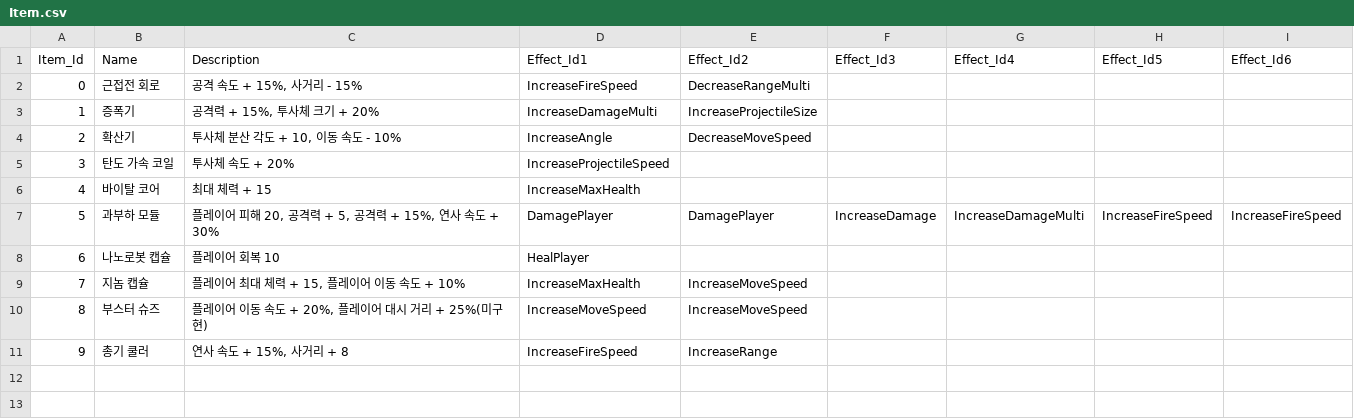
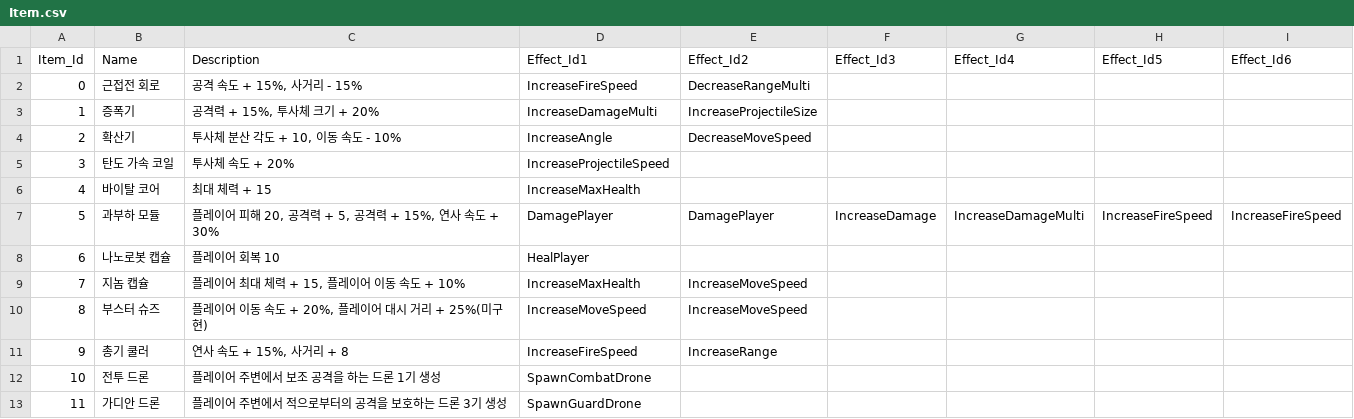
Before and after one commit to An-Shine/AKH_TeamPJ_Portfolio_01, a CSV file: Assets/Resources/Datas/Item.csv, drawn as a sheet.

Commit message:
chore: add rows at data file of item and item effect
- combat drone/guard drone

```diff
--- a/Assets/Resources/Datas/Item.csv
+++ b/Assets/Resources/Datas/Item.csv
@@ -11 +11,3 @@ Item_Id,Name,Description,Effect_Id1,Effect_Id2,Effect_Id3,Effect_Id4,Effect_Id5,
 9,총기 쿨러,"연사 속도 + 15%, 사거리 + 8",IncreaseFireSpeed,IncreaseRange,,,,
+10,전투 드론,플레이어 주변에서 보조 공격을 하는 드론 1기 생성,SpawnCombatDrone,,,,,
+11,가디안 드론,플레이어 주변에서 적으로부터의 공격을 보호하는 드론 3기 생성,SpawnGuardDrone,,,,,
```
Also changed, not shown: Assets/Resources/Datas/ItemEffect.csv.
